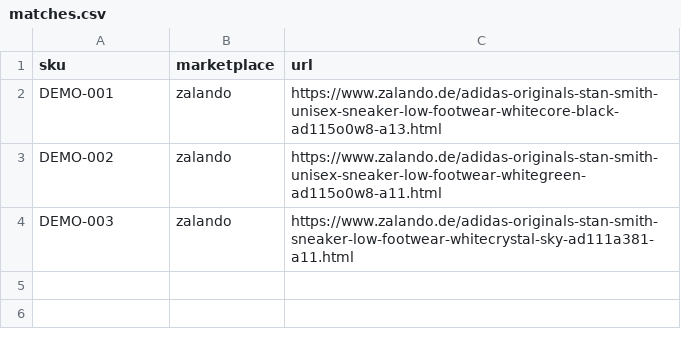
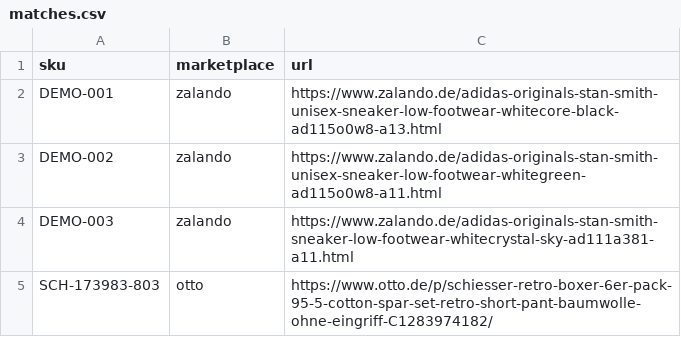
Before and after one commit to dynamicdolphino/price-radar, a CSV file: matches.csv, drawn as a sheet; the diff names each change by its address in the sheet, - before the commit and + after, or states it on an @@ line.

```diff
--- a/matches.csv
+++ b/matches.csv
+row 5: SCH-173983-803 | otto | https://www.otto.de/p/schiesser-retro-boxer-6er-pack-95-5-cotton-spar-set-retro-short-pant-baumwolle-ohne-eingriff-C1283974182/
```
Also changed, not shown: 2 other files.
